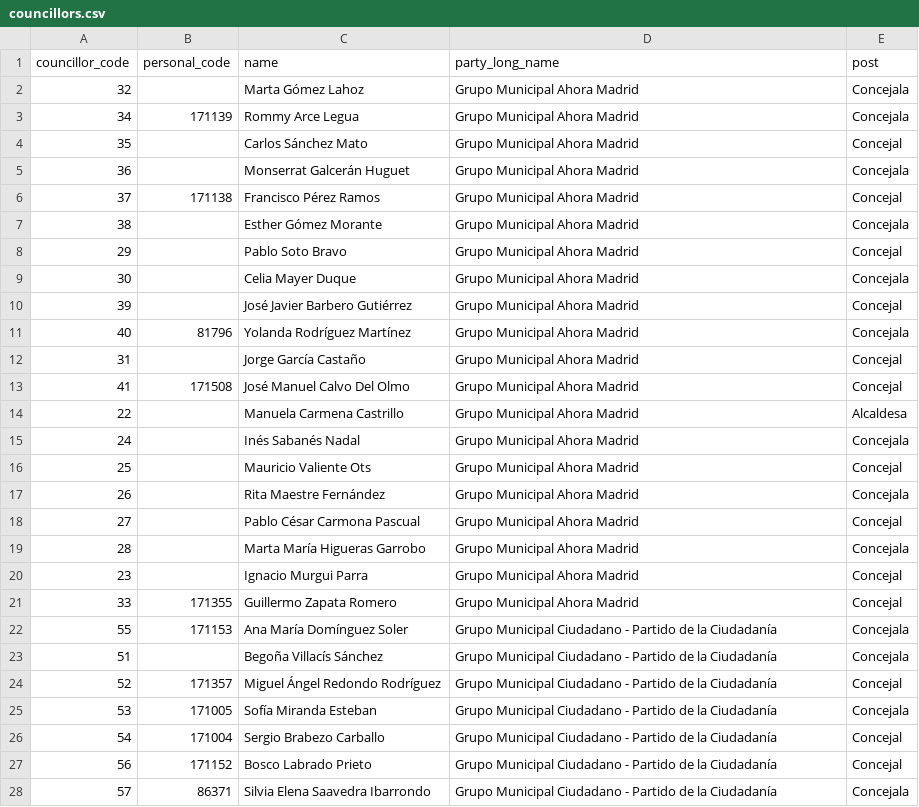
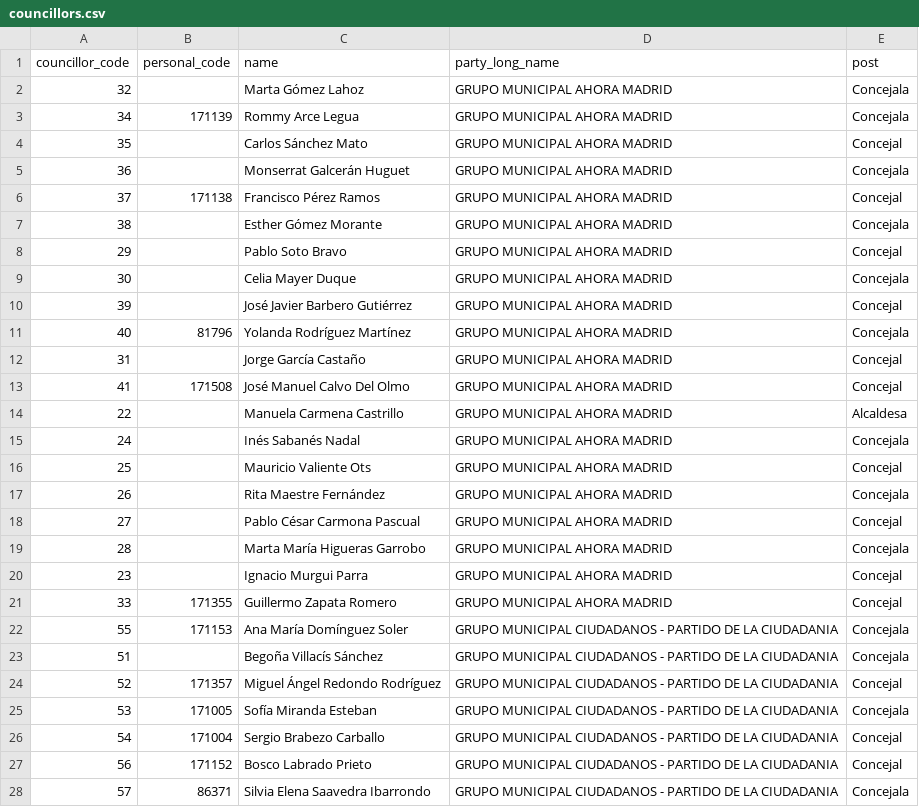
Before and after one commit to wairbut-m2c/transparencia, a CSV file: import-data/councillors.csv, drawn as a sheet; only a part is shown; the diff covers the shown part only.

Commit message:
makes the unit name in profile.csv match the one in parties.csv and councillors.csv, so that parties can be associated to people

```diff
--- a/import-data/councillors.csv
+++ b/import-data/councillors.csv
@@ -1,28 +1,28 @@
 councillor_code,personal_code,name,party_long_name,post
-32,,Marta Gómez Lahoz,Grupo Municipal Ahora Madrid,Concejala
-34,171139,Rommy Arce Legua,Grupo Municipal Ahora Madrid,Concejala
-35,,Carlos Sánchez Mato,Grupo Municipal Ahora Madrid,Concejal
-36,,Monserrat Galcerán Huguet,Grupo Municipal Ahora Madrid,Concejala
-37,171138,Francisco Pérez Ramos,Grupo Municipal Ahora Madrid,Concejal
-38,,Esther Gómez Morante,Grupo Municipal Ahora Madrid,Concejala
-29,,Pablo Soto Bravo,Grupo Municipal Ahora Madrid,Concejal
-30,,Celia Mayer Duque,Grupo Municipal Ahora Madrid,Concejala
-39,,José Javier Barbero Gutiérrez,Grupo Municipal Ahora Madrid,Concejal
-40,81796,Yolanda Rodríguez Martínez,Grupo Municipal Ahora Madrid,Concejala
-31,,Jorge García Castaño,Grupo Municipal Ahora Madrid,Concejal
-41,171508,José Manuel Calvo Del Olmo,Grupo Municipal Ahora Madrid,Concejal
-22,,Manuela Carmena Castrillo,Grupo Municipal Ahora Madrid,Alcaldesa
-24,,Inés Sabanés Nadal,Grupo Municipal Ahora Madrid,Concejala
-25,,Mauricio Valiente Ots,Grupo Municipal Ahora Madrid,Concejal
-26,,Rita Maestre Fernández,Grupo Municipal Ahora Madrid,Concejala
-27,,Pablo César Carmona Pascual,Grupo Municipal Ahora Madrid,Concejal
-28,,Marta María Higueras Garrobo,Grupo Municipal Ahora Madrid,Concejala
-23,,Ignacio Murgui Parra,Grupo Municipal Ahora Madrid,Concejal
-33,171355,Guillermo Zapata Romero,Grupo Municipal Ahora Madrid,Concejal
-55,171153,Ana María Domínguez  Soler,Grupo Municipal Ciudadano - Partido de la Ciudadanía,Concejala
-51,,Begoña Villacís Sánchez,Grupo Municipal Ciudadano - Partido de la Ciudadanía,Concejala
-52,171357,Miguel Ángel Redondo  Rodríguez,Grupo Municipal Ciudadano - Partido de la Ciudadanía,Concejal
-53,171005,Sofía Miranda Esteban,Grupo Municipal Ciudadano - Partido de la Ciudadanía,Concejala
-54,171004,Sergio Brabezo Carballo,Grupo Municipal Ciudadano - Partido de la Ciudadanía,Concejal
-56,171152,Bosco Labrado Prieto,Grupo Municipal Ciudadano - Partido de la Ciudadanía,Concejal
-57,86371,Silvia Elena Saavedra Ibarrondo,Grupo Municipal Ciudadano - Partido de la Ciudadanía,Concejala
+32,,Marta Gómez Lahoz,GRUPO MUNICIPAL AHORA MADRID,Concejala
+34,171139,Rommy Arce Legua,GRUPO MUNICIPAL AHORA MADRID,Concejala
+35,,Carlos Sánchez Mato,GRUPO MUNICIPAL AHORA MADRID,Concejal
+36,,Monserrat Galcerán Huguet,GRUPO MUNICIPAL AHORA MADRID,Concejala
+37,171138,Francisco Pérez Ramos,GRUPO MUNICIPAL AHORA MADRID,Concejal
+38,,Esther Gómez Morante,GRUPO MUNICIPAL AHORA MADRID,Concejala
+29,,Pablo Soto Bravo,GRUPO MUNICIPAL AHORA MADRID,Concejal
+30,,Celia Mayer Duque,GRUPO MUNICIPAL AHORA MADRID,Concejala
+39,,José Javier Barbero Gutiérrez,GRUPO MUNICIPAL AHORA MADRID,Concejal
+40,81796,Yolanda Rodríguez Martínez,GRUPO MUNICIPAL AHORA MADRID,Concejala
+31,,Jorge García Castaño,GRUPO MUNICIPAL AHORA MADRID,Concejal
+41,171508,José Manuel Calvo Del Olmo,GRUPO MUNICIPAL AHORA MADRID,Concejal
+22,,Manuela Carmena Castrillo,GRUPO MUNICIPAL AHORA MADRID,Alcaldesa
+24,,Inés Sabanés Nadal,GRUPO MUNICIPAL AHORA MADRID,Concejala
+25,,Mauricio Valiente Ots,GRUPO MUNICIPAL AHORA MADRID,Concejal
+26,,Rita Maestre Fernández,GRUPO MUNICIPAL AHORA MADRID,Concejala
+27,,Pablo César Carmona Pascual,GRUPO MUNICIPAL AHORA MADRID,Concejal
+28,,Marta María Higueras Garrobo,GRUPO MUNICIPAL AHORA MADRID,Concejala
+23,,Ignacio Murgui Parra,GRUPO MUNICIPAL AHORA MADRID,Concejal
+33,171355,Guillermo Zapata Romero,GRUPO MUNICIPAL AHORA MADRID,Concejal
+55,171153,Ana María Domínguez  Soler,GRUPO MUNICIPAL CIUDADANOS - PARTIDO DE LA CIUDADANIA,Concejala
+51,,Begoña Villacís Sánchez,GRUPO MUNICIPAL CIUDADANOS - PARTIDO DE LA CIUDADANIA,Concejala
+52,171357,Miguel Ángel Redondo  Rodríguez,GRUPO MUNICIPAL CIUDADANOS - PARTIDO DE LA CIUDADANIA,Concejal
+53,171005,Sofía Miranda Esteban,GRUPO MUNICIPAL CIUDADANOS - PARTIDO DE LA CIUDADANIA,Concejala
+54,171004,Sergio Brabezo Carballo,GRUPO MUNICIPAL CIUDADANOS - PARTIDO DE LA CIUDADANIA,Concejal
+56,171152,Bosco Labrado Prieto,GRUPO MUNICIPAL CIUDADANOS - PARTIDO DE LA CIUDADANIA,Concejal
+57,86371,Silvia Elena Saavedra Ibarrondo,GRUPO MUNICIPAL CIUDADANOS - PARTIDO DE LA CIUDADANIA,Concejala
```
Also changed, not shown: 30 edited cells elsewhere in this file, import-data/parties.csv, 1 other file.
